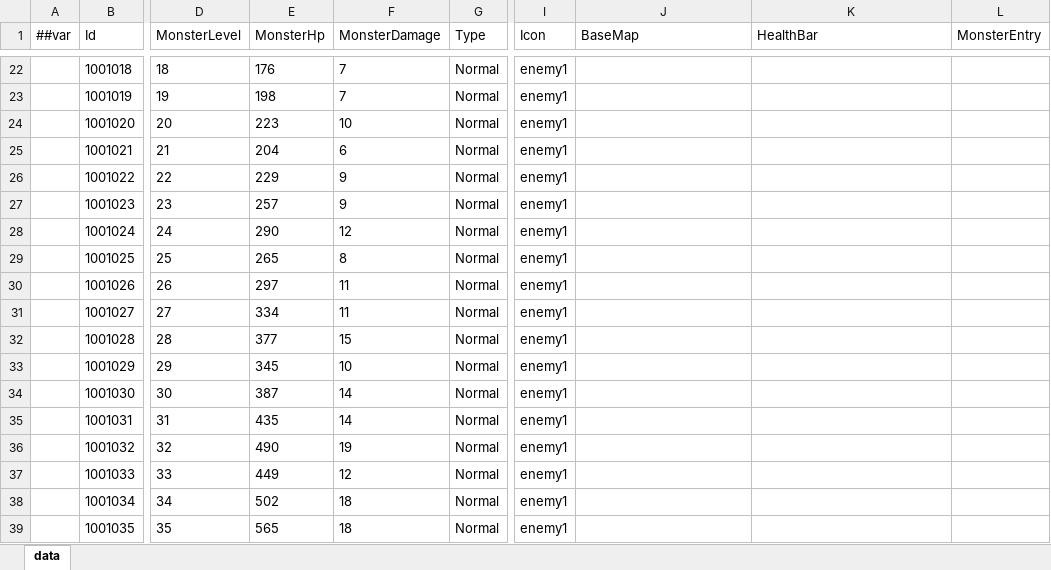
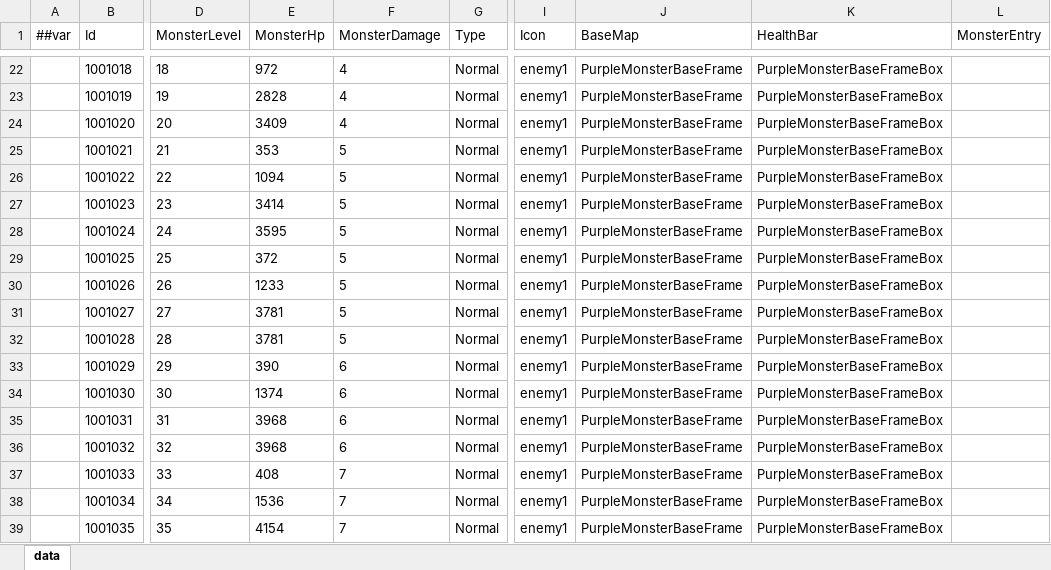
Before and after one commit to snakeazh/cardClient, an Excel workbook: Config/MonsterConfig.xlsx, sheet data, drawn as a sheet; only a part is shown, gaps mark what is left out; values as stored, in another font and other column widths than the file's, no borders; the diff covers the shown part only; the diff names each change by its address in the sheet, - before the commit and + after, or states it on an @@ line.

```diff
--- a/Config/MonsterConfig.xlsx (sheet data)
+++ b/Config/MonsterConfig.xlsx (sheet data)
-E22 (MonsterHp): 176
+E22 (MonsterHp): 972
-F22:F23 (MonsterDamage): 7
+F22:F23 (MonsterDamage): 4
-J22:J39 (BaseMap): (empty)
+J22:J39 (BaseMap): PurpleMonsterBaseFrame
-K22:K39 (HealthBar): (empty)
+K22:K39 (HealthBar): PurpleMonsterBaseFrameBox
-E23 (MonsterHp): 198
+E23 (MonsterHp): 2828
-E24 (MonsterHp): 223
+E24 (MonsterHp): 3409
-F24 (MonsterDamage): 10
+F24 (MonsterDamage): 4
-E25 (MonsterHp): 204
+E25 (MonsterHp): 353
-F25 (MonsterDamage): 6
+F25 (MonsterDamage): 5
-E26 (MonsterHp): 229
+E26 (MonsterHp): 1094
-F26:F27 (MonsterDamage): 9
+F26:F27 (MonsterDamage): 5
-E27 (MonsterHp): 257
+E27 (MonsterHp): 3414
-E28 (MonsterHp): 290
+E28 (MonsterHp): 3595
-F28 (MonsterDamage): 12
+F28 (MonsterDamage): 5
-E29 (MonsterHp): 265
+E29 (MonsterHp): 372
-F29 (MonsterDamage): 8
+F29 (MonsterDamage): 5
-E30 (MonsterHp): 297
+E30 (MonsterHp): 1233
-F30:F31 (MonsterDamage): 11
+F30:F31 (MonsterDamage): 5
-E31 (MonsterHp): 334
+E31 (MonsterHp): 3781
-E32 (MonsterHp): 377
+E32 (MonsterHp): 3781
-F32 (MonsterDamage): 15
+F32 (MonsterDamage): 5
-E33 (MonsterHp): 345
+E33 (MonsterHp): 390
-F33 (MonsterDamage): 10
+F33 (MonsterDamage): 6
-E34 (MonsterHp): 387
+E34 (MonsterHp): 1374
-F34:F35 (MonsterDamage): 14
+F34:F35 (MonsterDamage): 6
-E35 (MonsterHp): 435
+E35 (MonsterHp): 3968
-E36 (MonsterHp): 490
+E36 (MonsterHp): 3968
-F36 (MonsterDamage): 19
+F36 (MonsterDamage): 6
-E37 (MonsterHp): 449
+E37 (MonsterHp): 408
-F37 (MonsterDamage): 12
+F37 (MonsterDamage): 7
-E38 (MonsterHp): 502
+E38 (MonsterHp): 1536
-F38:F39 (MonsterDamage): 18
+F38:F39 (MonsterDamage): 7
-E39 (MonsterHp): 565
+E39 (MonsterHp): 4154
```
Also changed, not shown: 850 edited cells elsewhere in this sheet, Config/GameConst.xlsx, Config/LevelConfig.xlsx, 7 other files.
